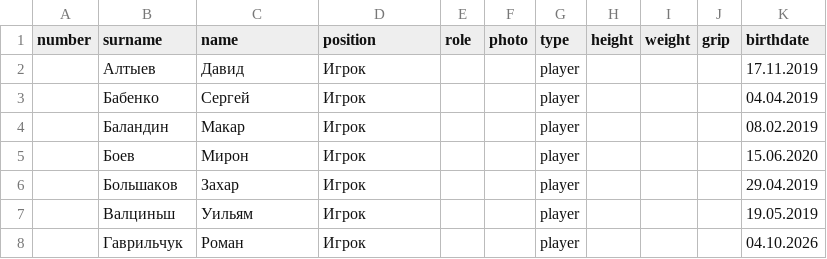
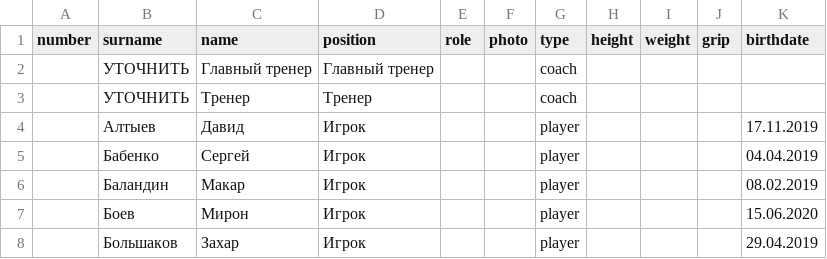
Before and after one commit to andrewmercooloff/hockeystars-app-clean, a CSV file: print/album/teams/ska-strelna/rosters/2019.csv, drawn as a sheet; only a part is shown; the shorter side is filled out with more unchanged rows; the diff names each change by its address in the sheet, - before the commit and + after, or states it on an @@ line.

```diff
--- a/print/album/teams/ska-strelna/rosters/2019.csv
+++ b/print/album/teams/ska-strelna/rosters/2019.csv
+row 2:  | УТОЧНИТЬ | Главный тренер | Главный тренер |  |  | coach
+row 3:  | УТОЧНИТЬ | Тренер | Тренер |  |  | coach
```
Also changed, not shown: print/album/teams/ska-strelna/rosters/2012.csv, print/album/teams/ska-strelna/staff.csv, 3 other files.
